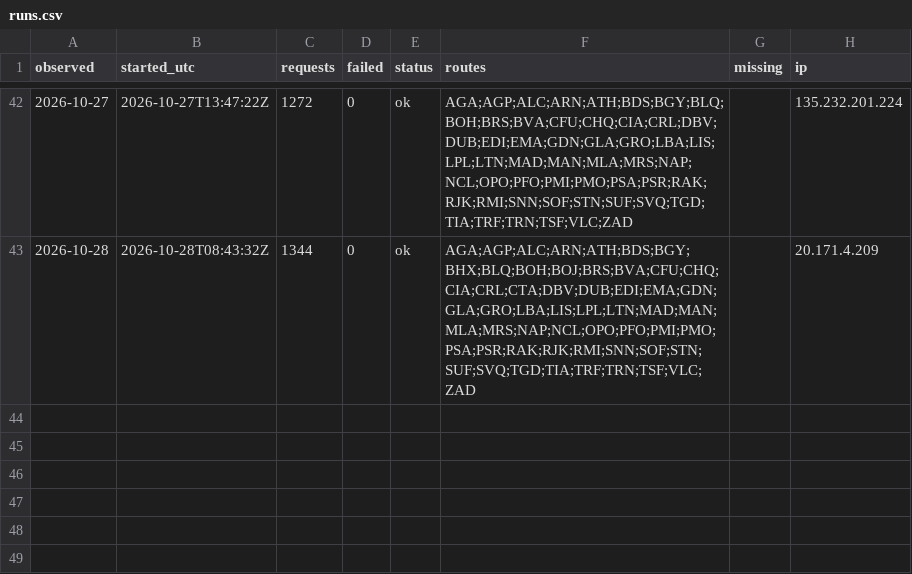
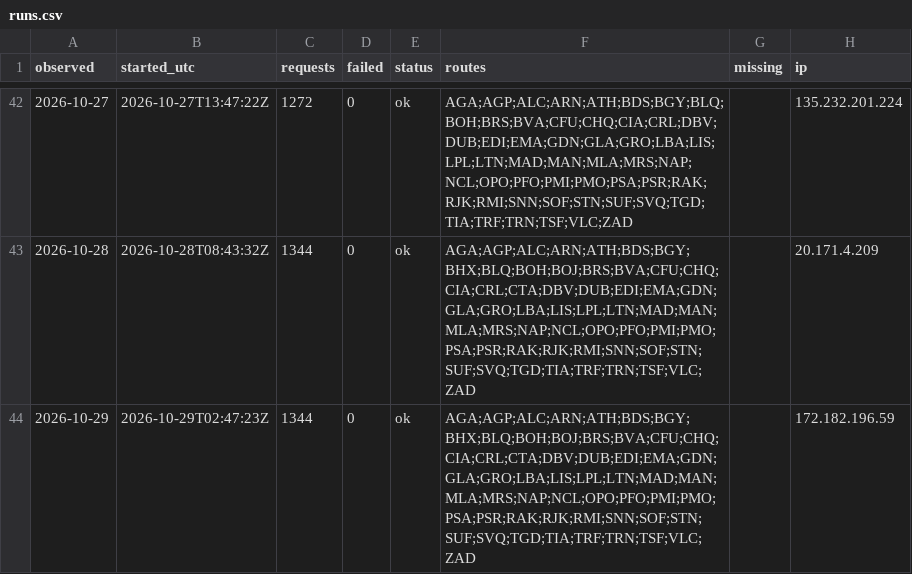
Before and after one commit to areqq/lcj-fares, a CSV file: data/WRO/runs.csv, drawn as a sheet; only a part is shown, gaps mark what is left out; the diff names each change by its address in the sheet, - before the commit and + after, or states it on an @@ line.

```diff
--- a/data/WRO/runs.csv
+++ b/data/WRO/runs.csv
+row 44: 2026-10-29 | 2026-10-29T02:47:23Z | 1344 | 0 | ok | AGA;AGP;ALC;ARN;ATH;BDS;BGY;BHX;BLQ;BOH;BOJ;BRS;BVA;CFU;CHQ;CIA;CRL;CTA;DBV;DUB;EDI;EMA;GDN;GLA;GRO;LBA;LIS;LPL;LTN;MAD;MAN;MLA;MRS;NAP;NCL;OPO;PFO;PMI;PMO;PSA;PSR;RAK;RJK;RMI;SNN;SOF;STN;SUF;SVQ;TGD;TIA;TRF;TRN;TSF;VLC;ZAD |  | 172.182.196.59
```
Also changed, not shown: 1 other file.
